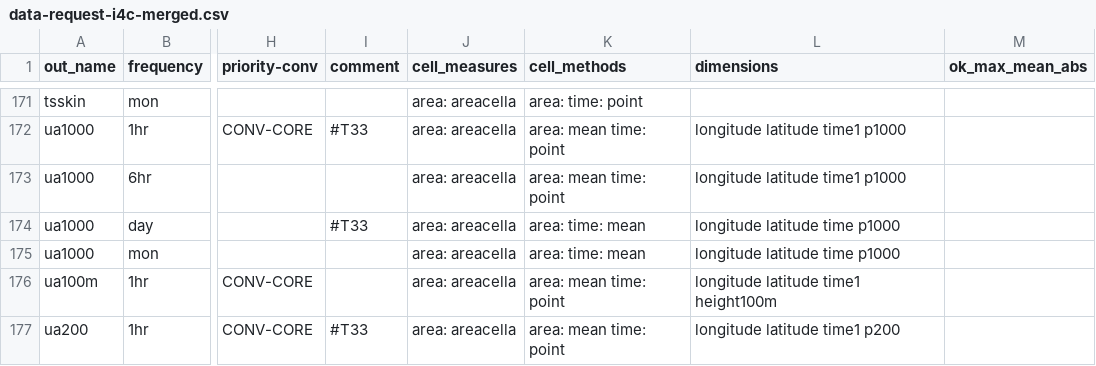
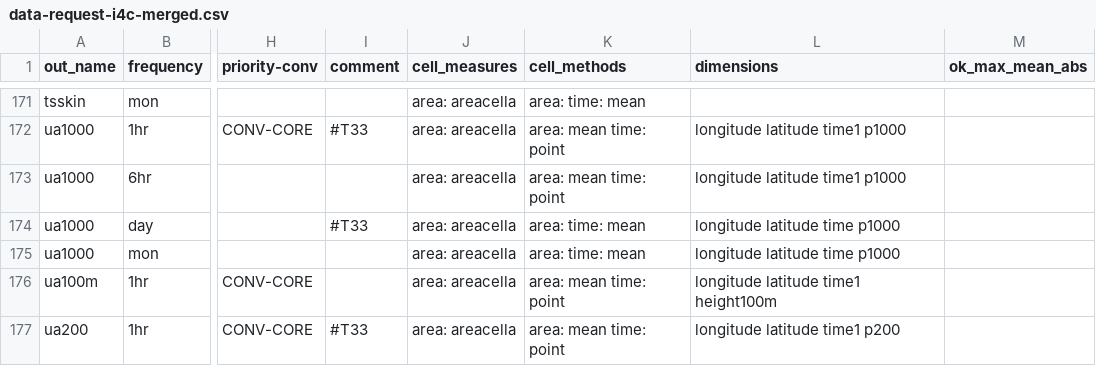
Before and after one commit to impetus4change/T32-CPRCM, a CSV file: docs/data-request-i4c-merged.csv, drawn as a sheet; only a part is shown, gaps mark what is left out; the diff covers the shown part only; the diff names each change by its address in the sheet, - before the commit and + after, or states it on an @@ line.

```diff
--- a/docs/data-request-i4c-merged.csv
+++ b/docs/data-request-i4c-merged.csv
-K171 (cell_methods): area: time: point
+K171 (cell_methods): area: time: mean
```
Also changed, not shown: 38 edited cells elsewhere in this file.
